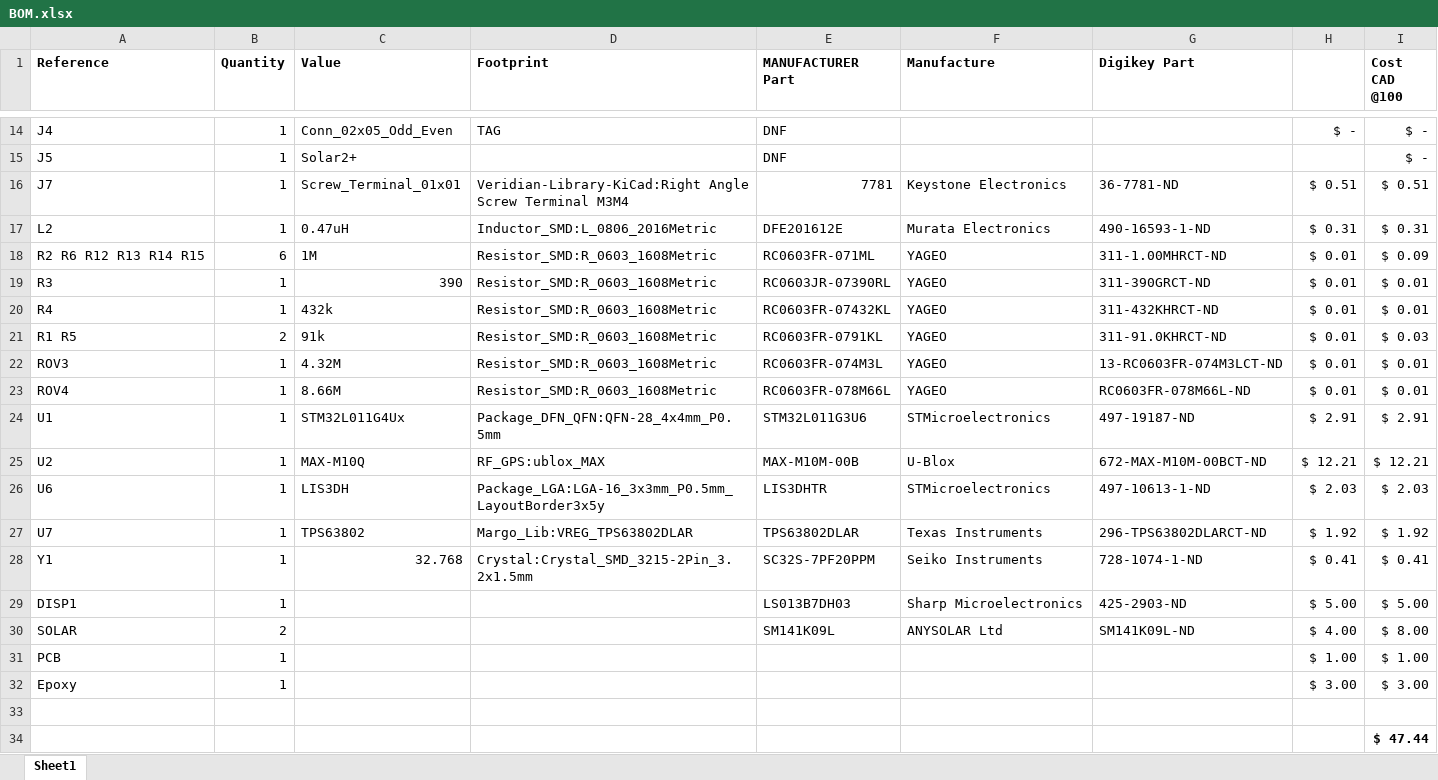
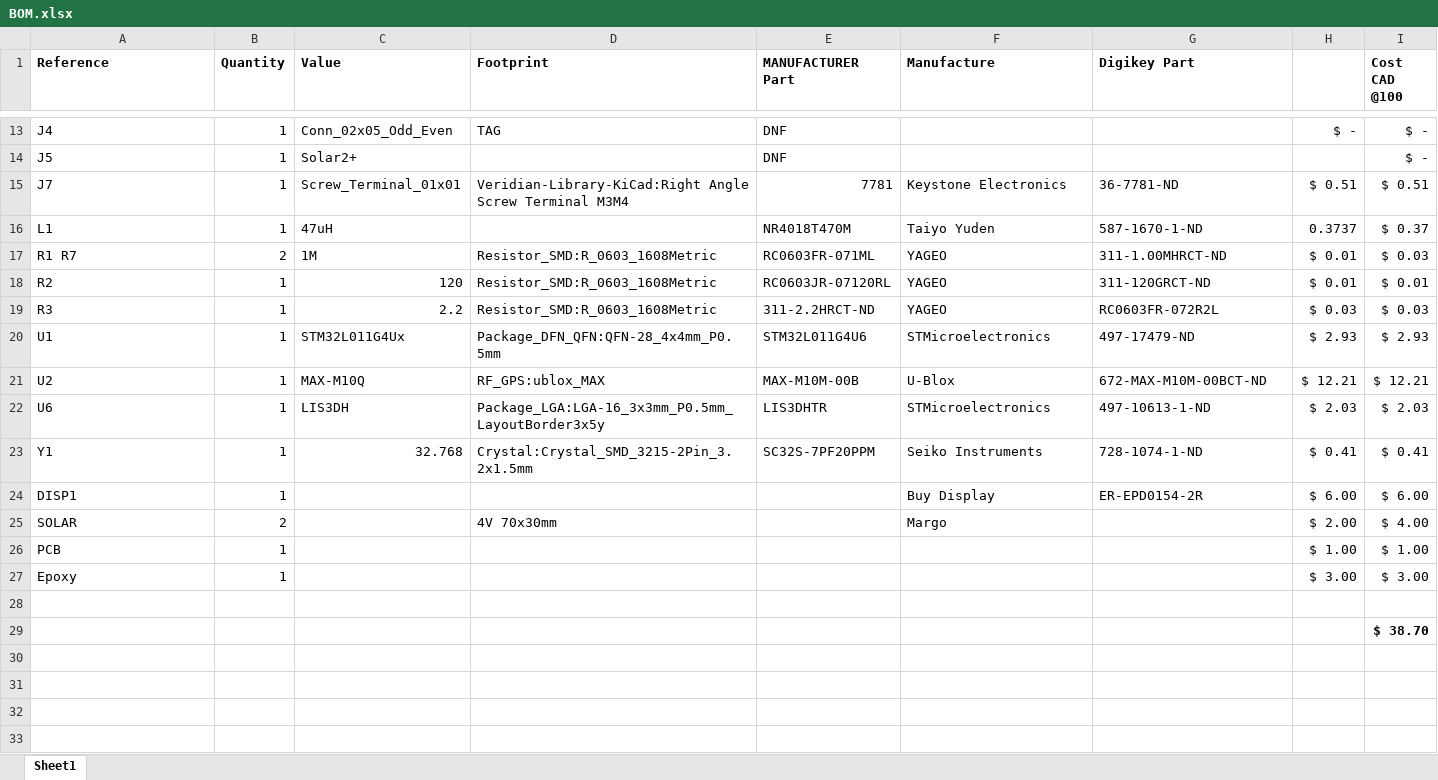
Before and after one commit to jacky4566/Veridian-Heliograph, an Excel workbook: PCB/PCBv1.4/BOM.xlsx, sheet Sheet1, drawn as a sheet; only a part is shown, gaps mark what is left out; values as stored, in another font and other column widths than the file's, no borders; conditional formats not drawn; removed rows and columns are numbered as before the commit, all else as after; the diff covers the shown part only; the diff names each change by its address in the sheet, - before the commit and + after, or states it on an @@ line.

```diff
--- a/PCB/PCBv1.4/BOM.xlsx (sheet Sheet1)
+++ b/PCB/PCBv1.4/BOM.xlsx (sheet Sheet1)
-row 17: L2 | 1 | 0.47uH | Inductor_SMD:L_0806_2016Metric | DFE201612E | Murata Electronics | 490-16593-1-ND | $ 0.31 | $ 0.31
+row 16: L1 | 1 | 47uH |  | NR4018T470M | Taiyo Yuden | 587-1670-1-ND | 0.3737 | $ 0.37
-A17 (Reference): R2 R6 R12 R13 R14 R15
+A17 (Reference): R1 R7
-B17 (Quantity): 6
+B17 (Quantity): 2
-I17 (Cost CAD @100): $ 0.09
+I17 (Cost CAD @100): $ 0.03
+row 18: R2 | 1 | 120 | Resistor_SMD:R_0603_1608Metric | RC0603JR-07120RL | YAGEO | 311-120GRCT-ND | $ 0.01 | $ 0.01
-C19 (Value): 390
+C19 (Value): 2.2
-E19 (MANUFACTURER Part): RC0603JR-07390RL
+E19 (MANUFACTURER Part): 311-2.2HRCT-ND
-G19 (Digikey Part): 311-390GRCT-ND
+G19 (Digikey Part): RC0603FR-072R2L
-H19: $ 0.01
+H19: $ 0.03
-I19 (Cost CAD @100): $ 0.01
+I19 (Cost CAD @100): $ 0.03
-row 20: R4 | 1 | 432k | Resistor_SMD:R_0603_1608Metric | RC0603FR-07432KL | YAGEO | 311-432KHRCT-ND | $ 0.01 | $ 0.01
-row 21: R1 R5 | 2 | 91k | Resistor_SMD:R_0603_1608Metric | RC0603FR-0791KL | YAGEO | 311-91.0KHRCT-ND | $ 0.01 | $ 0.03
-row 22: ROV3 | 1 | 4.32M | Resistor_SMD:R_0603_1608Metric | RC0603FR-074M3L | YAGEO | 13-RC0603FR-074M3LCT-ND | $ 0.01 | $ 0.01
-row 23: ROV4 | 1 | 8.66M | Resistor_SMD:R_0603_1608Metric | RC0603FR-078M66L | YAGEO | RC0603FR-078M66L-ND | $ 0.01 | $ 0.01
-E20 (MANUFACTURER Part): STM32L011G3U6
+E20 (MANUFACTURER Part): STM32L011G4U6
-G20 (Digikey Part): 497-19187-ND
+G20 (Digikey Part): 497-17479-ND
-H20: $ 2.91
+H20: $ 2.93
-I20 (Cost CAD @100): $ 2.91
+I20 (Cost CAD @100): $ 2.93
-row 27: U7 | 1 | TPS63802 | Margo_Lib:VREG_TPS63802DLAR | TPS63802DLAR | Texas Instruments | 296-TPS63802DLARCT-ND | $ 1.92 | $ 1.92
-E24 (MANUFACTURER Part): LS013B7DH03
+E24 (MANUFACTURER Part): (empty)
-F24 (Manufacture): Sharp Microelectronics
+F24 (Manufacture): Buy Display
-G24 (Digikey Part): 425-2903-ND
+G24 (Digikey Part): ER-EPD0154-2R
-H24: $ 5.00
+H24: $ 6.00
-I24 (Cost CAD @100): $ 5.00
+I24 (Cost CAD @100): $ 6.00
-D25 (Footprint): (empty)
+D25 (Footprint): 4V 70x30mm
-E25 (MANUFACTURER Part): SM141K09L
+E25 (MANUFACTURER Part): (empty)
-F25 (Manufacture): ANYSOLAR Ltd
+F25 (Manufacture): Margo
-G25 (Digikey Part): SM141K09L-ND
+G25 (Digikey Part): (empty)
-H25: $ 4.00
+H25: $ 2.00
-I25 (Cost CAD @100): $ 8.00
+I25 (Cost CAD @100): $ 4.00
-I29 (Cost CAD @100): $ 47.44
+I29 (Cost CAD @100): $ 38.70
```
Also changed, not shown: 3 added rows, 4 removed rows and 3 edited cells elsewhere in this sheet, formulas that keep their value, 22 other files.
